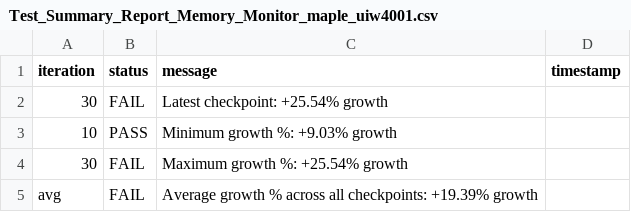
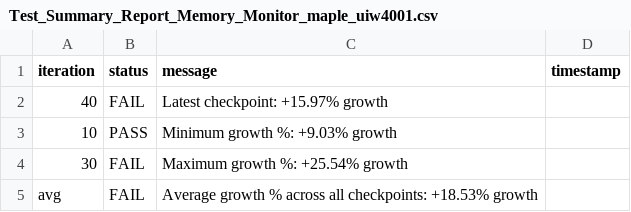
Before and after one commit to josebarba-bit/Parser, a CSV file: test_results/memory_leaks/Test_Summary_Report_Memory_Monitor_maple_uiw4001.csv, drawn as a sheet.

Commit message:
chore: update memory leak + comparison results [2026-08-10 16:15:11]

```diff
--- a/test_results/memory_leaks/Test_Summary_Report_Memory_Monitor_maple_uiw4001.csv
+++ b/test_results/memory_leaks/Test_Summary_Report_Memory_Monitor_maple_uiw4001.csv
@@ -1,5 +1,5 @@
 iteration,status,message,timestamp
-30,FAIL,Latest checkpoint: +25.54% growth,
+40,FAIL,Latest checkpoint: +15.97% growth,
 10,PASS,Minimum growth %: +9.03% growth,
 30,FAIL,Maximum growth %: +25.54% growth,
-avg,FAIL,Average growth % across all checkpoints: +19.39% growth,
+avg,FAIL,Average growth % across all checkpoints: +18.53% growth,
```
